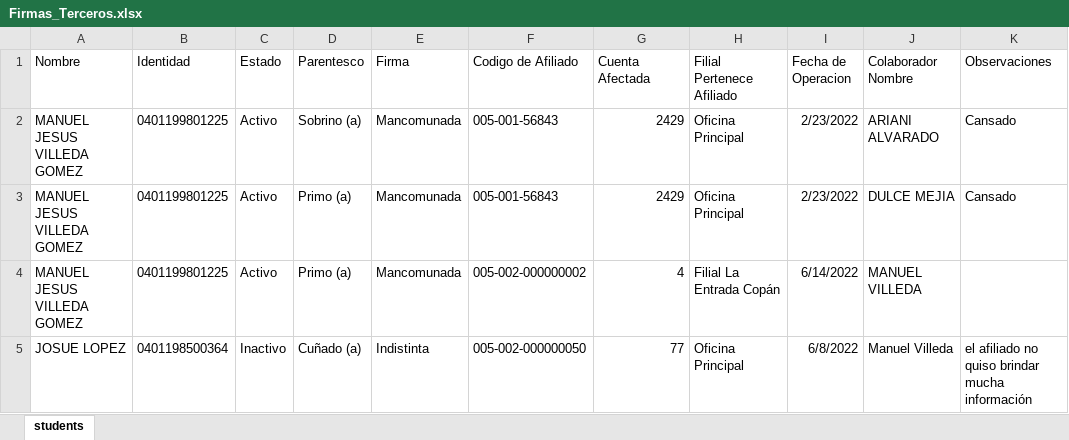
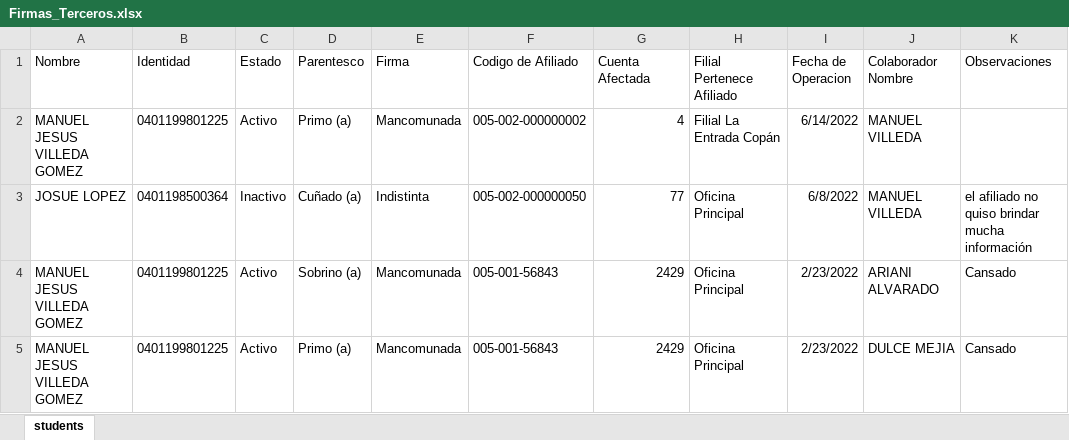
Before and after one commit to CoopNuevaVida-Manu/backend-01, an Excel workbook: Firmas_Terceros.xlsx, sheet students, drawn as a sheet; values as stored, in another font and other column widths than the file's, no borders; removed rows and columns are numbered as before the commit, all else as after; the diff names each change by its address in the sheet, - before the commit and + after, or states it on an @@ line.

```diff
--- a/Firmas_Terceros.xlsx (sheet students)
+++ b/Firmas_Terceros.xlsx (sheet students)
@@ row 4 moved to row 2: MANUEL JESUS VILLEDA GOMEZ @@
+row 3: JOSUE LOPEZ | 0401198500364 | Inactivo | Cuñado (a) | Indistinta | 005-002-000000050 | 77 | Oficina Principal | 6/8/2022 | MANUEL VILLEDA | el afiliado no quiso brindar mucha información
-row 5: JOSUE LOPEZ | 0401198500364 | Inactivo | Cuñado (a) | Indistinta | 005-002-000000050 | 77 | Oficina Principal | 6/8/2022 | Manuel Villeda | el afiliado no quiso brindar mucha información
```
Also changed, not shown: Diligencia_No_Afiliados.xlsx, RTE.xlsx, 3 other files.
